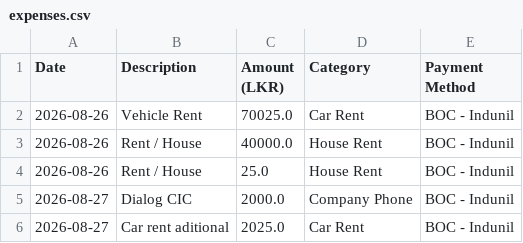
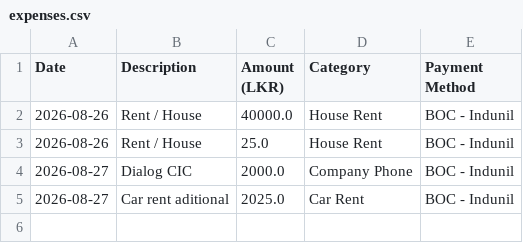
Before and after one commit to idulakpr/family-finance-tracker, a CSV file: data/expenses.csv, drawn as a sheet; the diff names each change by its address in the sheet, - before the commit and + after, or states it on an @@ line.

Commit message:
Delete expense record

```diff
--- a/data/expenses.csv
+++ b/data/expenses.csv
-row 2: 2026-08-26 | Vehicle Rent | 70025.0 | Car Rent | BOC - Indunil
```
